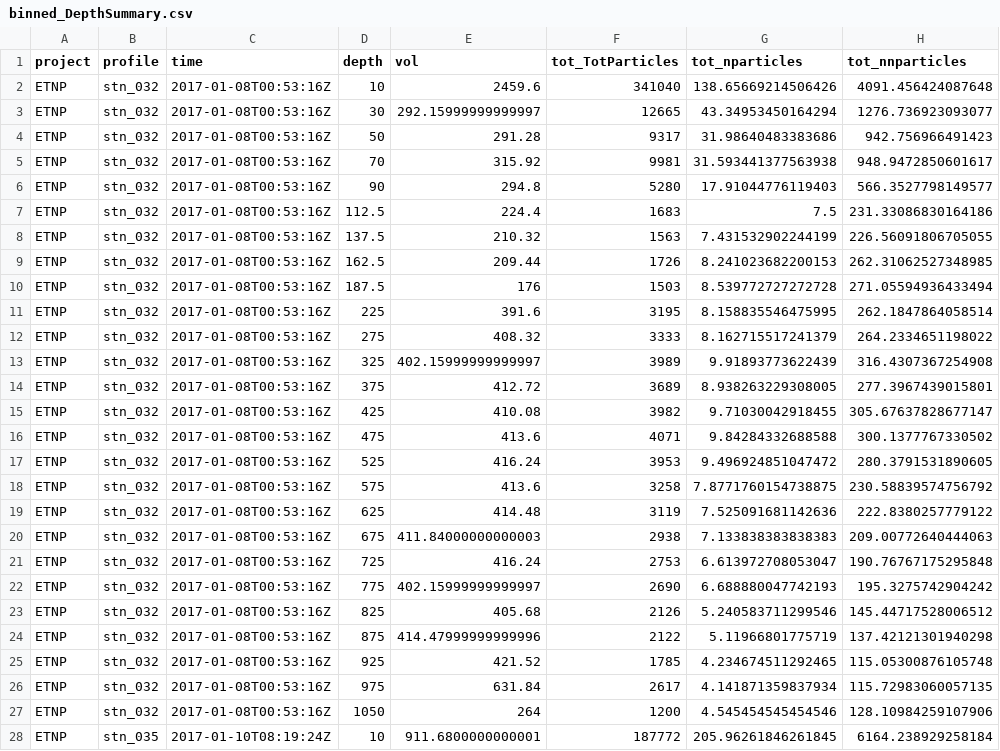
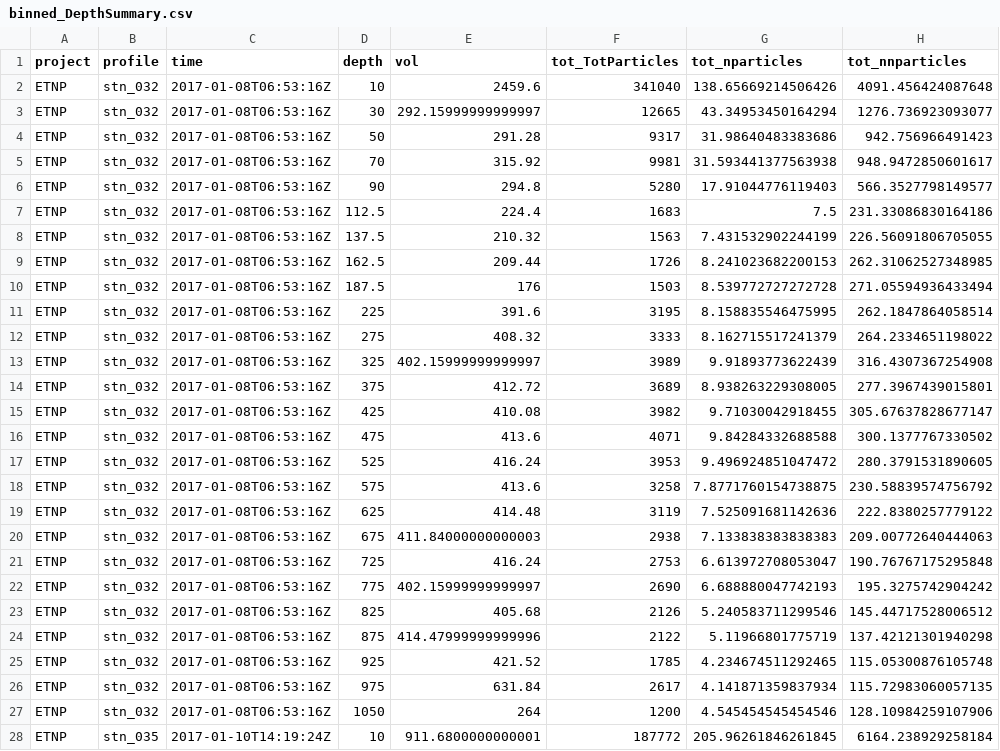
Before and after one commit to cramjaco/POMZ-ETNP-UVP-2017, a CSV file: dataOut/binned_DepthSummary.csv, drawn as a sheet; only a part is shown; the diff covers the shown part only; the diff names each change by its address in the sheet, - before the commit and + after, or states it on an @@ line.

```diff
--- a/dataOut/binned_DepthSummary.csv
+++ b/dataOut/binned_DepthSummary.csv
-C2:C27 (time): 2017-01-08T00:53:16Z
+C2:C27 (time): 2017-01-08T06:53:16Z
-C28 (time): 2017-01-10T08:19:24Z
+C28 (time): 2017-01-10T14:19:24Z
```
Also changed, not shown: 145 edited cells elsewhere in this file, 16 other files.
